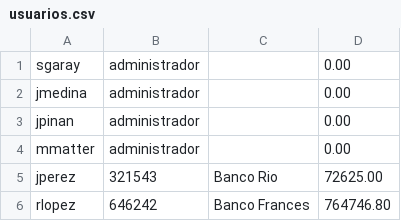
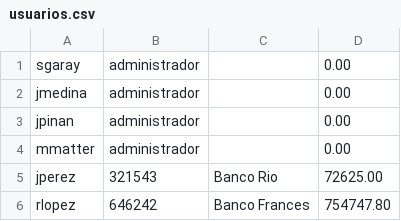
Before and after one commit to juanpinan/TP-Paradigmas-Criptomonedas, a CSV file: src/main/resources/usuarios.csv, drawn as a sheet.

```diff
--- a/src/main/resources/usuarios.csv
+++ b/src/main/resources/usuarios.csv
@@ -5,2 +5,2 @@
 "jperez","321543","Banco Rio","72625.00"
-"rlopez","646242","Banco Frances","764746.80"
+"rlopez","646242","Banco Frances","754747.80"
```
Also changed, not shown: 5 other files.
